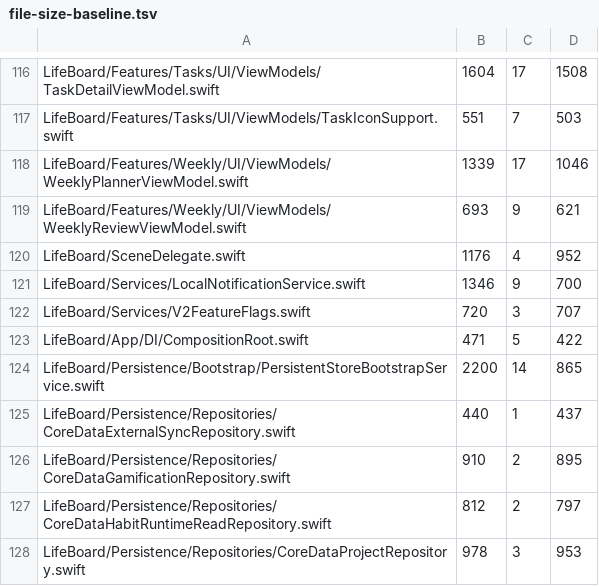
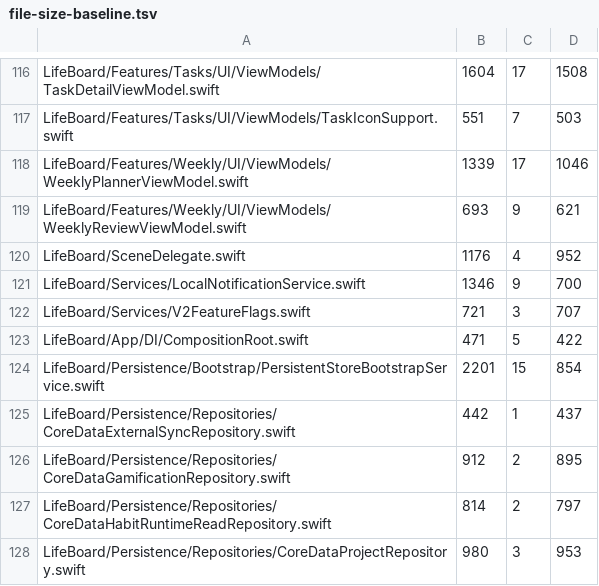
Before and after one commit to Saransh-Sharma/Tasker, a TSV file: scripts/file-size-baseline.tsv, drawn as a sheet; only a part is shown, gaps mark what is left out; the diff covers the shown part only.

```diff
--- a/scripts/file-size-baseline.tsv
+++ b/scripts/file-size-baseline.tsv
@@ -121,8 +121,8 @@ LifeBoard/SceneDelegate.swift	1176	4	952
 LifeBoard/Services/LocalNotificationService.swift	1346	9	700
-LifeBoard/Services/V2FeatureFlags.swift	720	3	707
+LifeBoard/Services/V2FeatureFlags.swift	721	3	707
 LifeBoard/App/DI/CompositionRoot.swift	471	5	422
-LifeBoard/Persistence/Bootstrap/PersistentStoreBootstrapService.swift	2200	14	865
-LifeBoard/Persistence/Repositories/CoreDataExternalSyncRepository.swift	440	1	437
-LifeBoard/Persistence/Repositories/CoreDataGamificationRepository.swift	910	2	895
-LifeBoard/Persistence/Repositories/CoreDataHabitRuntimeReadRepository.swift	812	2	797
-LifeBoard/Persistence/Repositories/CoreDataProjectRepository.swift	978	3	953
+LifeBoard/Persistence/Bootstrap/PersistentStoreBootstrapService.swift	2201	15	854
+LifeBoard/Persistence/Repositories/CoreDataExternalSyncRepository.swift	442	1	437
+LifeBoard/Persistence/Repositories/CoreDataGamificationRepository.swift	912	2	895
+LifeBoard/Persistence/Repositories/CoreDataHabitRuntimeReadRepository.swift	814	2	797
+LifeBoard/Persistence/Repositories/CoreDataProjectRepository.swift	980	3	953
```
Also changed, not shown: 7 added rows and 8 edited cells elsewhere in this file, scripts/module-adjacency.tsv, 7 other files.
